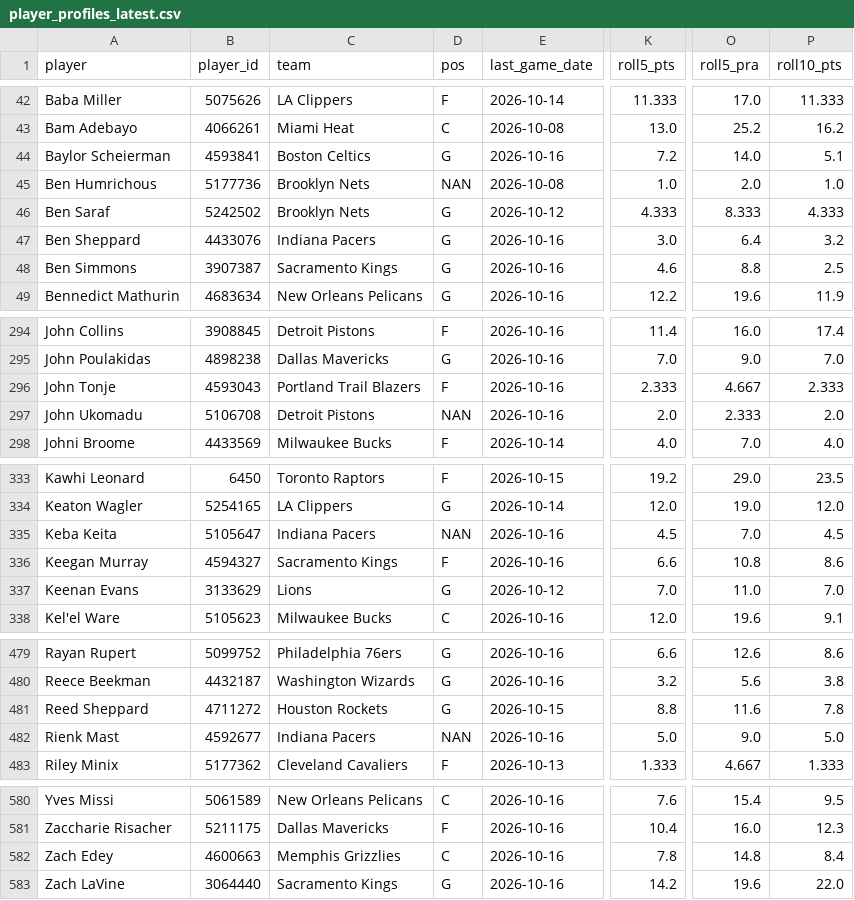
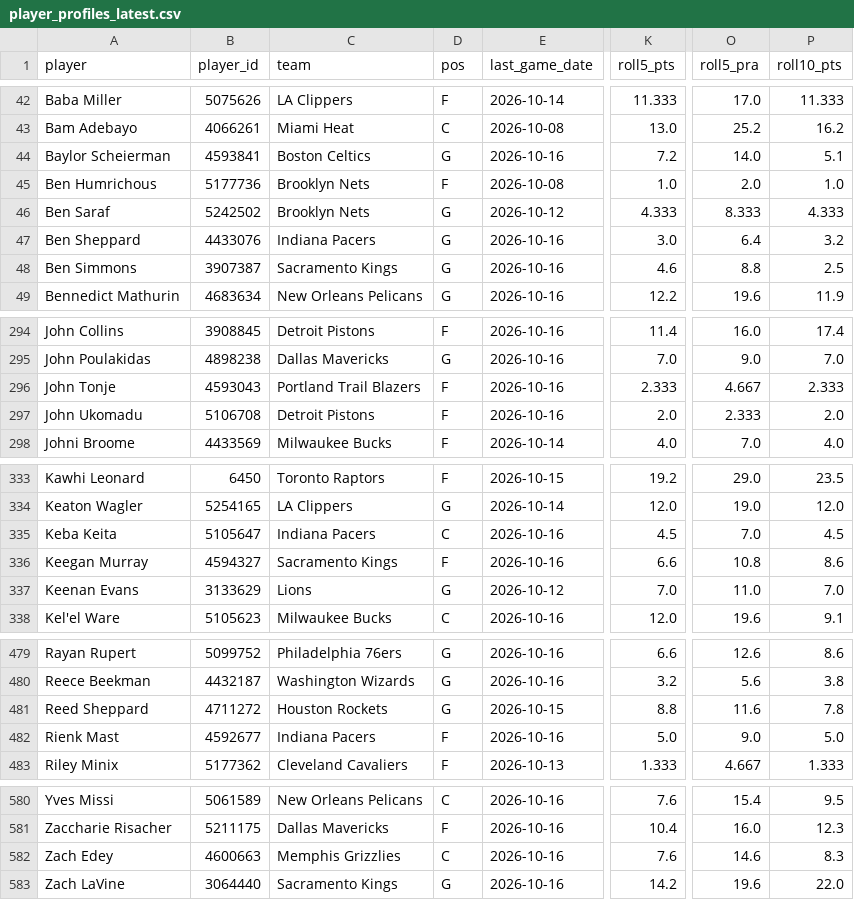
Before and after one commit to bigtyme2k3/Nba-model, a CSV file: data/processed/player_profiles_latest.csv, drawn as a sheet; only a part is shown, gaps mark what is left out; the diff names each change by its address in the sheet, - before the commit and + after, or states it on an @@ line.

```diff
--- a/data/processed/player_profiles_latest.csv
+++ b/data/processed/player_profiles_latest.csv
-D45 (pos): NAN
+D45 (pos): F
-D297 (pos): NAN
+D297 (pos): F
-D335 (pos): NAN
+D335 (pos): C
-D482 (pos): NAN
+D482 (pos): F
-K582 (roll5_pts): 7.8
+K582 (roll5_pts): 7.6
-O582 (roll5_pra): 14.8
+O582 (roll5_pra): 14.6
-P582 (roll10_pts): 8.4
+P582 (roll10_pts): 8.3
```
Also changed, not shown: data/processed/master_2026.csv, data/processed/rotation_profiles_latest.csv, 15 other files.
